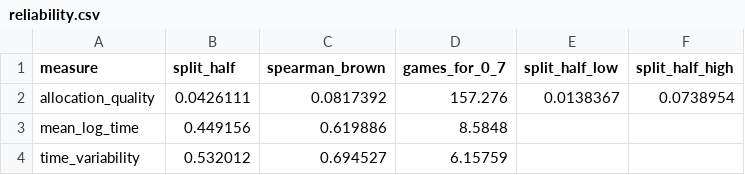
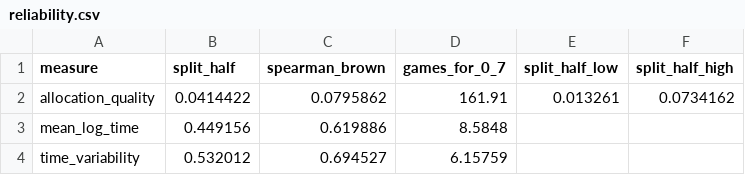
Before and after one commit to sansblues/chesslab, a CSV file: experiments/thinking/results/reliability.csv, drawn as a sheet.

Commit message:
Rebuild the thinking results from a fresh engine run

```diff
--- a/experiments/thinking/results/reliability.csv
+++ b/experiments/thinking/results/reliability.csv
@@ -1,3 +1,3 @@
 measure,split_half,spearman_brown,games_for_0_7,split_half_low,split_half_high
-allocation_quality,0.0426111,0.0817392,157.276,0.0138367,0.0738954
+allocation_quality,0.0414422,0.0795862,161.91,0.013261,0.0734162
 mean_log_time,0.449156,0.619886,8.5848,,
```
Also changed, not shown: experiments/thinking/results/rating_change_by_decile.csv, 10 other files.
